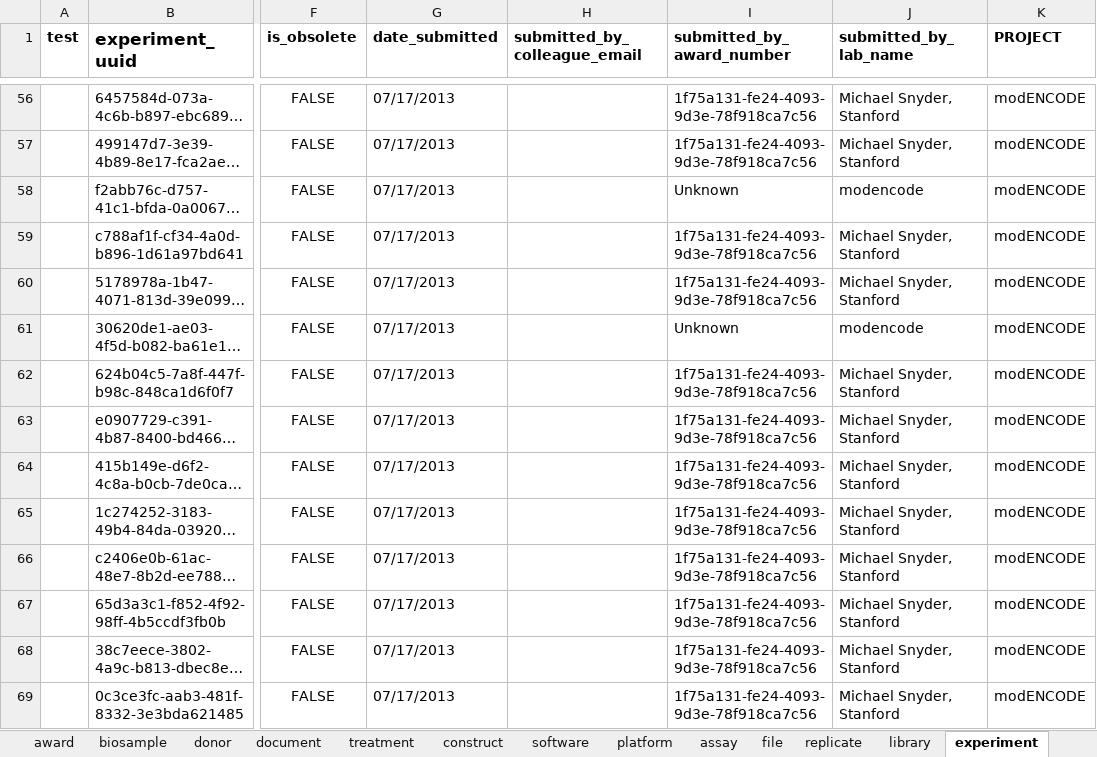
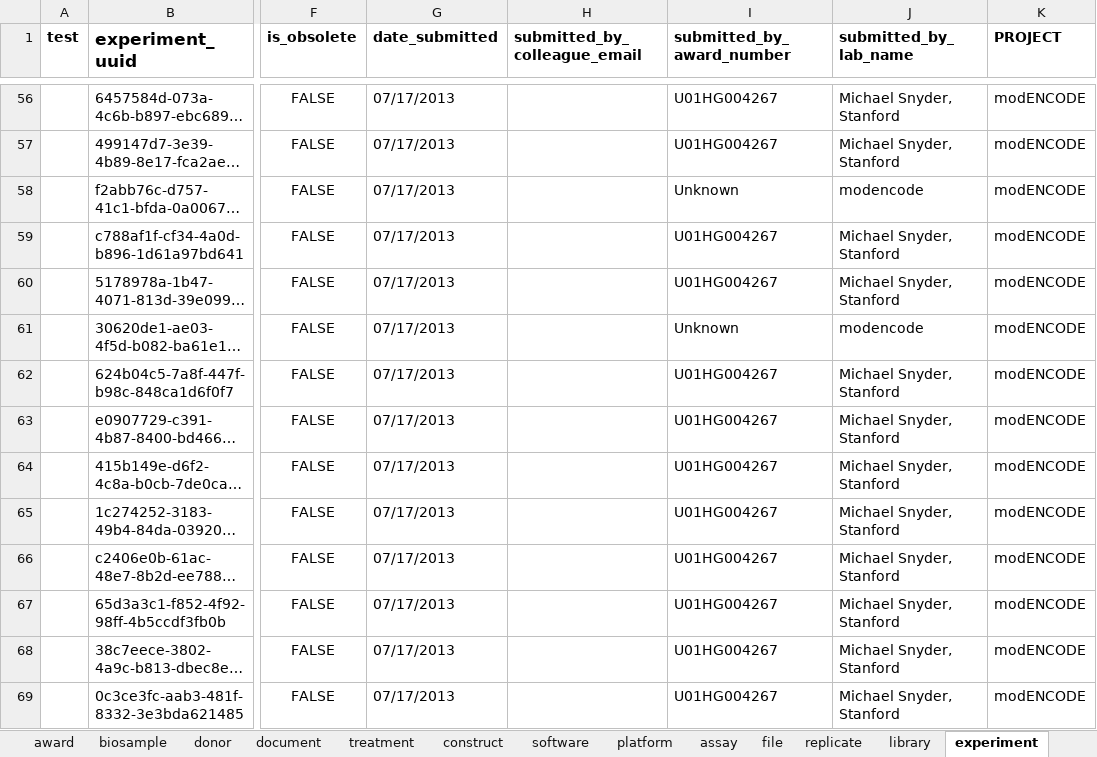
Before and after one commit to strattan/modencode, an Excel workbook: modencode_interface_submissions.xlsx, sheet experiment, drawn as a sheet; only a part is shown, gaps mark what is left out; long unchanged cells end in …; values as stored, in another font and other column widths than the file's, no borders; charts and pictures not drawn; the diff covers the shown part only; the diff names each change by its address in the sheet, - before the commit and + after, or states it on an @@ line.

Commit message:
Update award number

```diff
--- a/modencode_interface_submissions.xlsx (sheet experiment)
+++ b/modencode_interface_submissions.xlsx (sheet experiment)
-I56:I57 (submitted_by_award_number): 1f75a131-fe24-4093-9d3e-78f918ca7c56
+I56:I57 (submitted_by_award_number): U01HG004267
-I59:I60 (submitted_by_award_number): 1f75a131-fe24-4093-9d3e-78f918ca7c56
+I59:I60 (submitted_by_award_number): U01HG004267
-I62:I69 (submitted_by_award_number): 1f75a131-fe24-4093-9d3e-78f918ca7c56
+I62:I69 (submitted_by_award_number): U01HG004267
```
Also changed, not shown: 294 edited cells elsewhere in this sheet.
